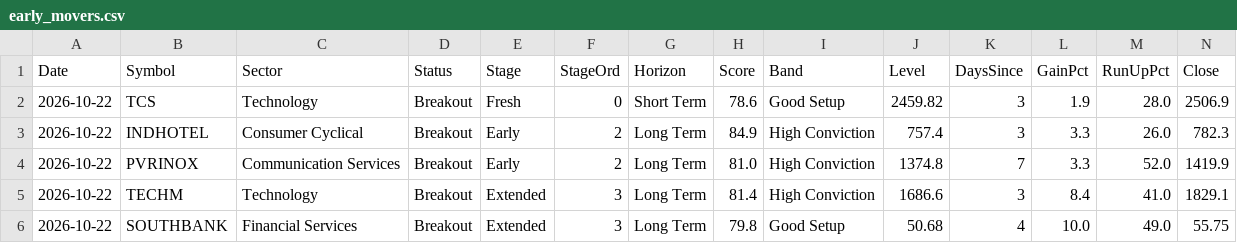
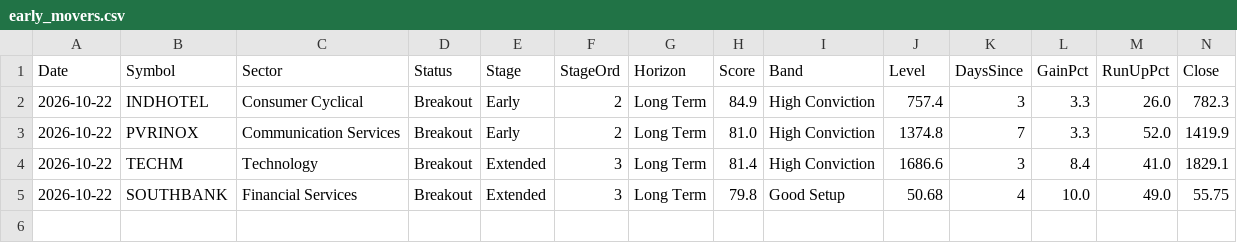
Before and after one commit to Venkey-stocks/stock-radar, a CSV file: data/early_movers.csv, drawn as a sheet; only a part is shown; rows hold the shown columns only; the diff names each change by its address in the sheet, - before the commit and + after, or states it on an @@ line.

```diff
--- a/data/early_movers.csv
+++ b/data/early_movers.csv
-row 2: 2026-10-22 | TCS | Technology | Breakout | Fresh | 0 | Short Term | 78.6 | Good Setup | 2459.82 | 3 | 1.9 | 28.0 | 2506.9
```
Also changed, not shown: data/early_rejected.csv, data/events.csv, 13 other files.
